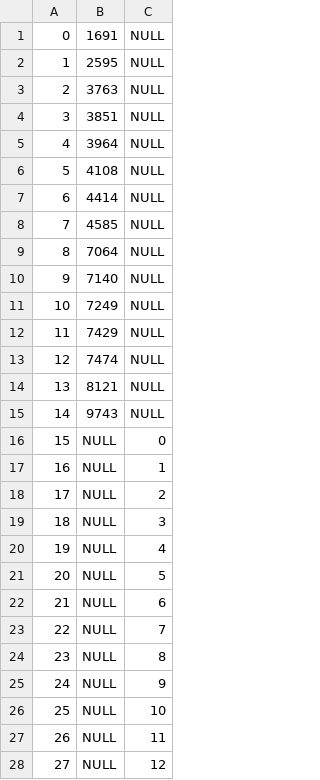
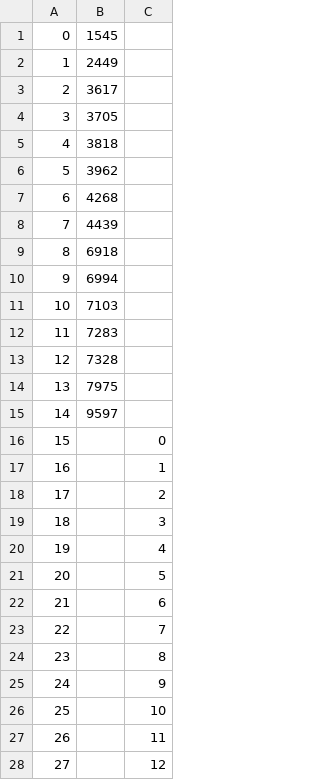
Before and after one commit to Sopel97/conference_db_gen, a CSV file: conference_database_gen/conference_database_content/tables/Customers.csv, drawn as a sheet; only a part is shown; the diff covers the shown part only.

```diff
--- a/conference_database_gen/conference_database_content/tables/Customers.csv
+++ b/conference_database_gen/conference_database_content/tables/Customers.csv
@@ -1,28 +1,28 @@
-"0","1691","NULL"
-"1","2595","NULL"
-"2","3763","NULL"
-"3","3851","NULL"
-"4","3964","NULL"
-"5","4108","NULL"
-"6","4414","NULL"
-"7","4585","NULL"
-"8","7064","NULL"
-"9","7140","NULL"
-"10","7249","NULL"
-"11","7429","NULL"
-"12","7474","NULL"
-"13","8121","NULL"
-"14","9743","NULL"
-"15","NULL","0"
-"16","NULL","1"
-"17","NULL","2"
-"18","NULL","3"
-"19","NULL","4"
-"20","NULL","5"
-"21","NULL","6"
-"22","NULL","7"
-"23","NULL","8"
-"24","NULL","9"
-"25","NULL","10"
-"26","NULL","11"
-"27","NULL","12"
+"0","1545",
+"1","2449",
+"2","3617",
+"3","3705",
+"4","3818",
+"5","3962",
+"6","4268",
+"7","4439",
+"8","6918",
+"9","6994",
+"10","7103",
+"11","7283",
+"12","7328",
+"13","7975",
+"14","9597",
+"15",,"0"
+"16",,"1"
+"17",,"2"
+"18",,"3"
+"19",,"4"
+"20",,"5"
+"21",,"6"
+"22",,"7"
+"23",,"8"
+"24",,"9"
+"25",,"10"
+"26",,"11"
+"27",,"12"
```
Also changed, not shown: 87 edited cells elsewhere in this file, conference_database_gen/conference_database_content/tables/ConferenceDayEarlyReservations.csv, conference_database_gen/conference_database_content/tables/PriceRanges.csv, 10 other files.
